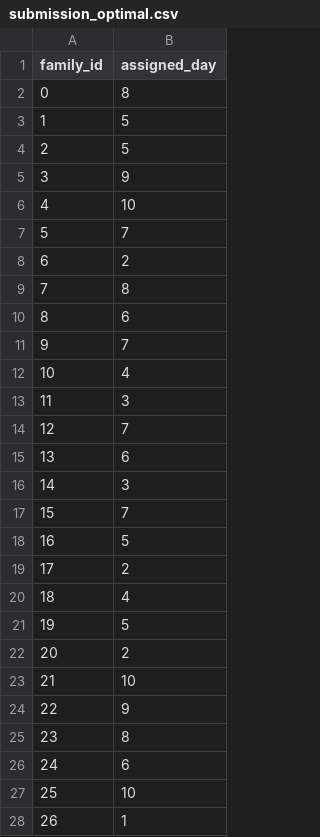
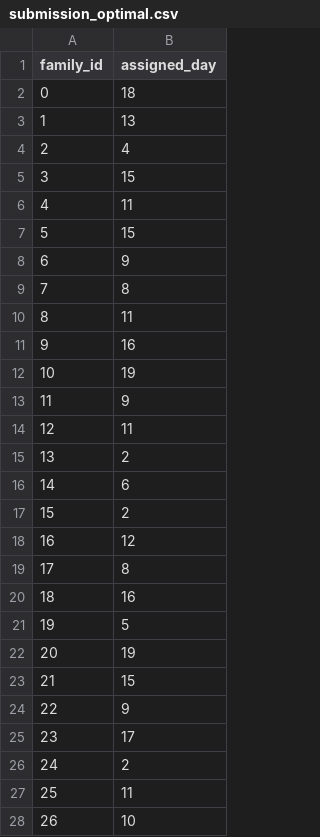
Before and after one commit to mabrow05/Santa, a CSV file: code/submission_optimal.csv, drawn as a sheet; only a part is shown; the diff covers the shown part only.

```diff
--- a/code/submission_optimal.csv
+++ b/code/submission_optimal.csv
@@ -1,28 +1,28 @@
 family_id,assigned_day
-0,8
-1,5
-2,5
-3,9
-4,10
-5,7
-6,2
+0,18
+1,13
+2,4
+3,15
+4,11
+5,15
+6,9
 7,8
-8,6
-9,7
-10,4
-11,3
-12,7
-13,6
-14,3
-15,7
-16,5
-17,2
-18,4
+8,11
+9,16
+10,19
+11,9
+12,11
+13,2
+14,6
+15,2
+16,12
+17,8
+18,16
 19,5
-20,2
-21,10
+20,19
+21,15
 22,9
-23,8
-24,6
-25,10
-26,1
+23,17
+24,2
+25,11
+26,10
```
Also changed, not shown: 72 edited cells elsewhere in this file, 3 other files.
